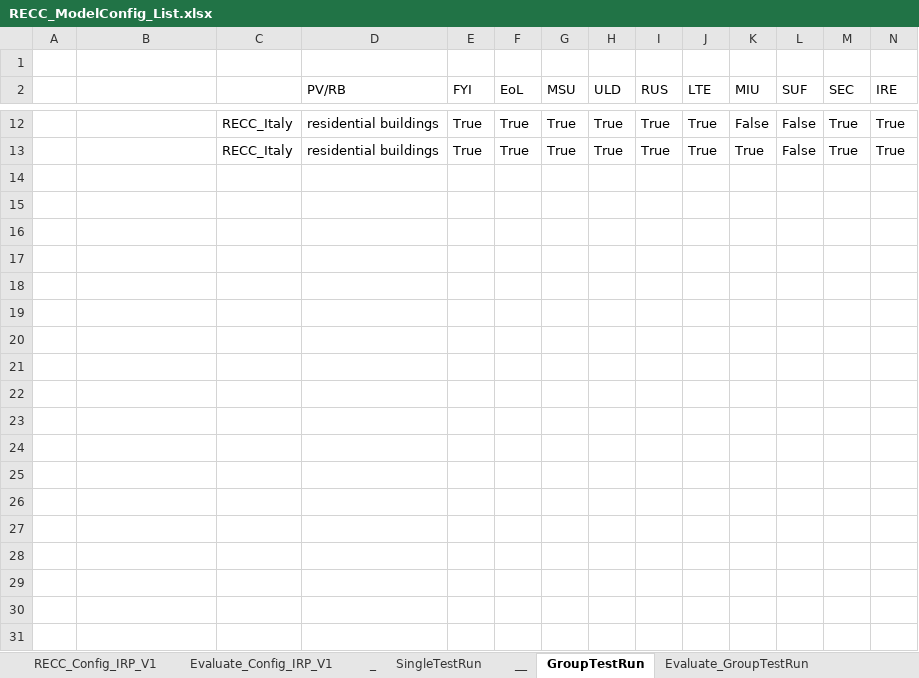
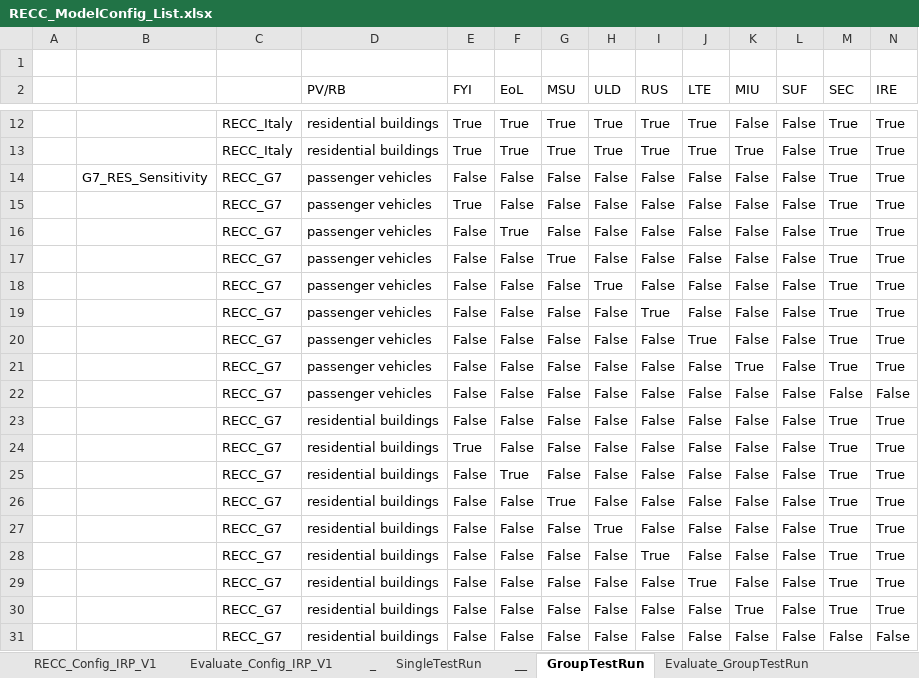
Before and after one commit to IndEcol/RECC-ODYM, an Excel workbook: RECC_ModelConfig_List.xlsx, sheet GroupTestRun, drawn as a sheet; only a part is shown, gaps mark what is left out; values as stored, in another font and other column widths than the file's, no borders; the diff names each change by its address in the sheet, - before the commit and + after, or states it on an @@ line.

```diff
--- a/RECC_ModelConfig_List.xlsx (sheet GroupTestRun)
+++ b/RECC_ModelConfig_List.xlsx (sheet GroupTestRun)
+row 14:  | G7_RES_Sensitivity | RECC_G7 | passenger vehicles | False | False | False | False | False | False | False | False | True | True
+row 15:  |  | RECC_G7 | passenger vehicles | True | False | False | False | False | False | False | False | True | True
+row 16:  |  | RECC_G7 | passenger vehicles | False | True | False | False | False | False | False | False | True | True
+row 17:  |  | RECC_G7 | passenger vehicles | False | False | True | False | False | False | False | False | True | True
+row 18:  |  | RECC_G7 | passenger vehicles | False | False | False | True | False | False | False | False | True | True
+row 19:  |  | RECC_G7 | passenger vehicles | False | False | False | False | True | False | False | False | True | True
+row 20:  |  | RECC_G7 | passenger vehicles | False | False | False | False | False | True | False | False | True | True
+row 21:  |  | RECC_G7 | passenger vehicles | False | False | False | False | False | False | True | False | True | True
+row 22:  |  | RECC_G7 | passenger vehicles | False | False | False | False | False | False | False | False | False | False
+row 23:  |  | RECC_G7 | residential buildings | False | False | False | False | False | False | False | False | True | True
+row 24:  |  | RECC_G7 | residential buildings | True | False | False | False | False | False | False | False | True | True
+row 25:  |  | RECC_G7 | residential buildings | False | True | False | False | False | False | False | False | True | True
+row 26:  |  | RECC_G7 | residential buildings | False | False | True | False | False | False | False | False | True | True
+row 27:  |  | RECC_G7 | residential buildings | False | False | False | True | False | False | False | False | True | True
+row 28:  |  | RECC_G7 | residential buildings | False | False | False | False | True | False | False | False | True | True
+row 29:  |  | RECC_G7 | residential buildings | False | False | False | False | False | True | False | False | True | True
+row 30:  |  | RECC_G7 | residential buildings | False | False | False | False | False | False | True | False | True | True
+row 31:  |  | RECC_G7 | residential buildings | False | False | False | False | False | False | False | False | False | False
```
Also changed, not shown: RECC_Config.xlsx, 3 other files.
